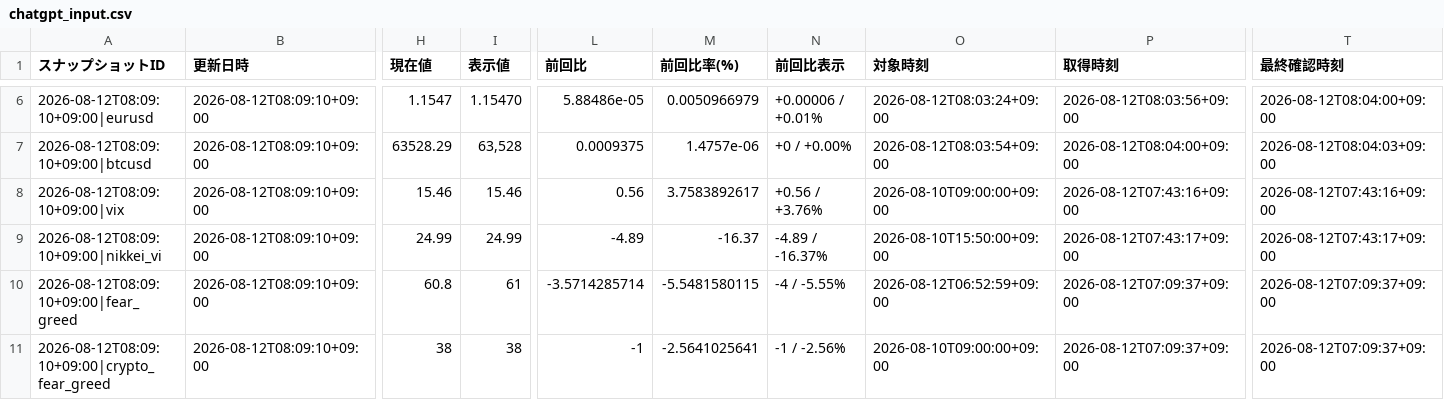
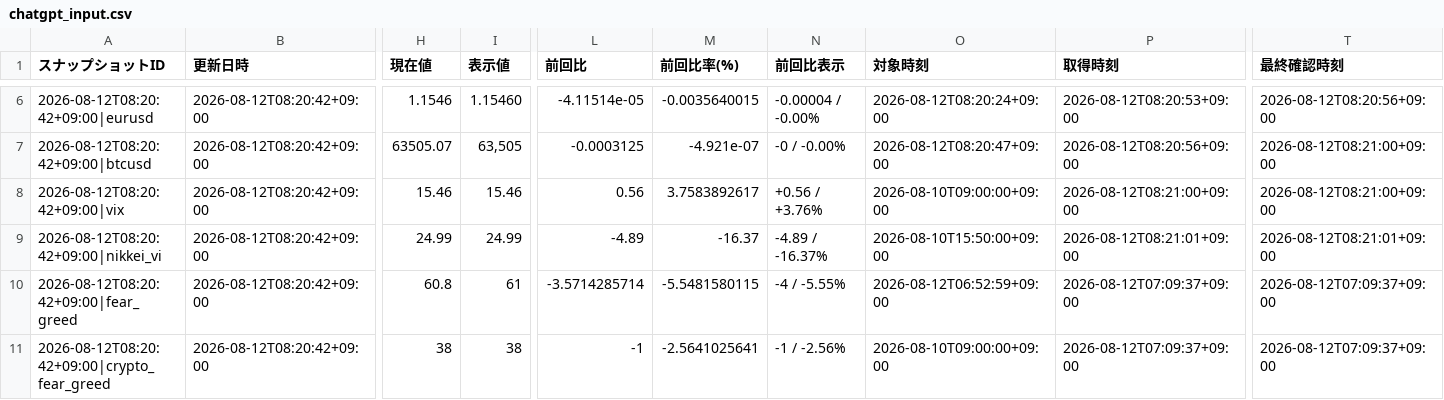
Before and after one commit to matrixdiamond512-cell/Chat-GPT-Market-Report, a CSV file: data/market/chatgpt_input.csv, drawn as a sheet; only a part is shown, gaps mark what is left out; the diff covers the shown part only; the diff names each change by its address in the sheet, - before the commit and + after, or states it on an @@ line.

```diff
--- a/data/market/chatgpt_input.csv
+++ b/data/market/chatgpt_input.csv
-A6 (スナップショットID): 2026-08-12T08:09:10+09:00|eurusd
+A6 (スナップショットID): 2026-08-12T08:20:42+09:00|eurusd
-B6:B11 (更新日時): 2026-08-12T08:09:10+09:00
+B6:B11 (更新日時): 2026-08-12T08:20:42+09:00
-H6 (現在値): 1.1547
+H6 (現在値): 1.1546
-I6 (表示値): 1.15470
+I6 (表示値): 1.15460
-L6 (前回比): 5.88486e-05
+L6 (前回比): -4.11514e-05
-M6 (前回比率(%)): 0.0050966979
+M6 (前回比率(%)): -0.0035640015
-N6 (前回比表示): +0.00006 / +0.01%
+N6 (前回比表示): -0.00004 / -0.00%
-O6 (対象時刻): 2026-08-12T08:03:24+09:00
+O6 (対象時刻): 2026-08-12T08:20:24+09:00
-P6 (取得時刻): 2026-08-12T08:03:56+09:00
+P6 (取得時刻): 2026-08-12T08:20:53+09:00
-T6 (最終確認時刻): 2026-08-12T08:04:00+09:00
+T6 (最終確認時刻): 2026-08-12T08:20:56+09:00
-A7 (スナップショットID): 2026-08-12T08:09:10+09:00|btcusd
+A7 (スナップショットID): 2026-08-12T08:20:42+09:00|btcusd
-H7 (現在値): 63528.29
+H7 (現在値): 63505.07
-I7 (表示値): 63,528
+I7 (表示値): 63,505
-L7 (前回比): 0.0009375
+L7 (前回比): -0.0003125
-M7 (前回比率(%)): 1.4757e-06
+M7 (前回比率(%)): -4.921e-07
-N7 (前回比表示): +0 / +0.00%
+N7 (前回比表示): -0 / -0.00%
-O7 (対象時刻): 2026-08-12T08:03:54+09:00
+O7 (対象時刻): 2026-08-12T08:20:47+09:00
-P7 (取得時刻): 2026-08-12T08:04:00+09:00
+P7 (取得時刻): 2026-08-12T08:20:56+09:00
-T7 (最終確認時刻): 2026-08-12T08:04:03+09:00
+T7 (最終確認時刻): 2026-08-12T08:21:00+09:00
-A8 (スナップショットID): 2026-08-12T08:09:10+09:00|vix
+A8 (スナップショットID): 2026-08-12T08:20:42+09:00|vix
-P8 (取得時刻): 2026-08-12T07:43:16+09:00
+P8 (取得時刻): 2026-08-12T08:21:00+09:00
-T8 (最終確認時刻): 2026-08-12T07:43:16+09:00
+T8 (最終確認時刻): 2026-08-12T08:21:00+09:00
-A9 (スナップショットID): 2026-08-12T08:09:10+09:00|nikkei_vi
+A9 (スナップショットID): 2026-08-12T08:20:42+09:00|nikkei_vi
-P9 (取得時刻): 2026-08-12T07:43:17+09:00
+P9 (取得時刻): 2026-08-12T08:21:01+09:00
-T9 (最終確認時刻): 2026-08-12T07:43:17+09:00
+T9 (最終確認時刻): 2026-08-12T08:21:01+09:00
-A10 (スナップショットID): 2026-08-12T08:09:10+09:00|fear_greed
+A10 (スナップショットID): 2026-08-12T08:20:42+09:00|fear_greed
-A11 (スナップショットID): 2026-08-12T08:09:10+09:00|crypto_fear_greed
+A11 (スナップショットID): 2026-08-12T08:20:42+09:00|crypto_fear_greed
```
Also changed, not shown: 36 edited cells elsewhere in this file, data/market/verified_history.csv, 6 other files.
